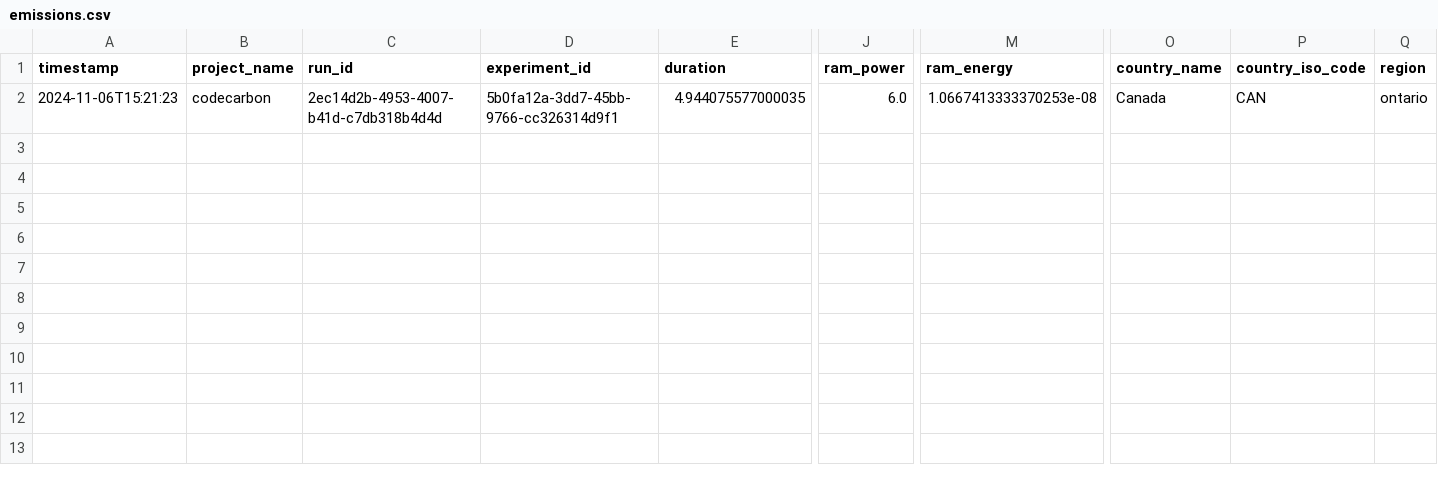
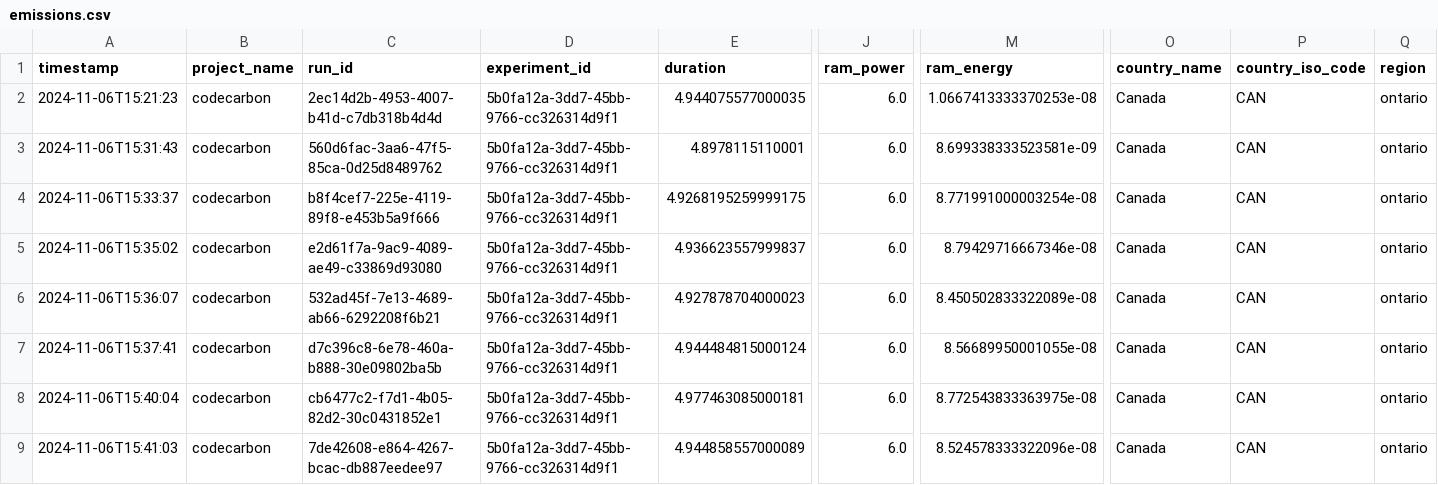
Before and after one commit to ssm-lab/capstone--source-code-optimizer, a CSV file: emissions.csv, drawn as a sheet; only a part is shown, gaps mark what is left out; rows hold the shown columns only; the diff names each change by its address in the sheet, - before the commit and + after, or states it on an @@ line.

```diff
--- a/emissions.csv
+++ b/emissions.csv
+row 3: 2024-11-06T15:31:43 | codecarbon | 560d6fac-3aa6-47f5-85ca-0d25d8489762 | 5b0fa12a-3dd7-45bb-9766-cc326314d9f1 | 4.8978115110001 | 6.0 | 8.699338333523581e-09 | Canada | CAN | ontario
+row 4: 2024-11-06T15:33:37 | codecarbon | b8f4cef7-225e-4119-89f8-e453b5a9f666 | 5b0fa12a-3dd7-45bb-9766-cc326314d9f1 | 4.9268195259999175 | 6.0 | 8.771991000003254e-08 | Canada | CAN | ontario
+row 5: 2024-11-06T15:35:02 | codecarbon | e2d61f7a-9ac9-4089-ae49-c33869d93080 | 5b0fa12a-3dd7-45bb-9766-cc326314d9f1 | 4.936623557999837 | 6.0 | 8.79429716667346e-08 | Canada | CAN | ontario
+row 6: 2024-11-06T15:36:07 | codecarbon | 532ad45f-7e13-4689-ab66-6292208f6b21 | 5b0fa12a-3dd7-45bb-9766-cc326314d9f1 | 4.927878704000023 | 6.0 | 8.450502833322089e-08 | Canada | CAN | ontario
+row 7: 2024-11-06T15:37:41 | codecarbon | d7c396c8-6e78-460a-b888-30e09802ba5b | 5b0fa12a-3dd7-45bb-9766-cc326314d9f1 | 4.944484815000124 | 6.0 | 8.56689950001055e-08 | Canada | CAN | ontario
+row 8: 2024-11-06T15:40:04 | codecarbon | cb6477c2-f7d1-4b05-82d2-30c0431852e1 | 5b0fa12a-3dd7-45bb-9766-cc326314d9f1 | 4.977463085000181 | 6.0 | 8.772543833363975e-08 | Canada | CAN | ontario
+row 9: 2024-11-06T15:41:03 | codecarbon | 7de42608-e864-4267-bcac-db887eedee97 | 5b0fa12a-3dd7-45bb-9766-cc326314d9f1 | 4.944858557000089 | 6.0 | 8.524578333322096e-08 | Canada | CAN | ontario
```
Also changed, not shown: 3 other files.
